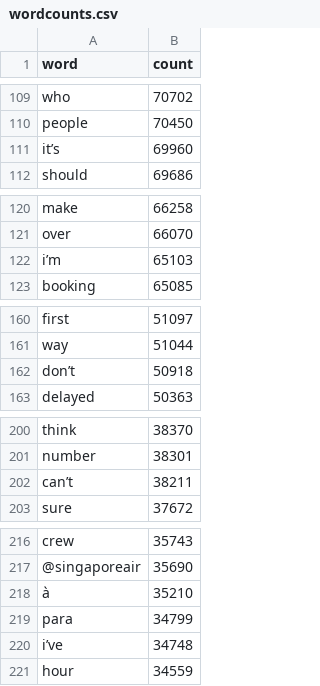
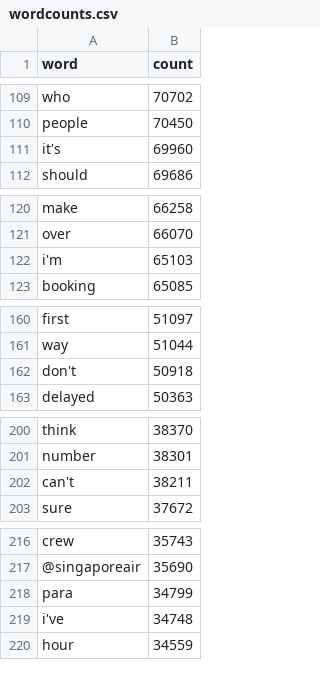
Before and after one commit to danamira/DBL-Data-Challenge, a CSV file: pre-processed/wordcounts.csv, drawn as a sheet; only a part is shown, gaps mark what is left out; removed rows and columns are numbered as before the commit, all else as after; the diff covers the shown part only; the diff names each change by its address in the sheet, - before the commit and + after, or states it on an @@ line.

Commit message:
manually fixed wierd files

```diff
--- a/pre-processed/wordcounts.csv
+++ b/pre-processed/wordcounts.csv
-A111 (word): it’s
+A111 (word): it's
-A122 (word): i’m
+A122 (word): i'm
-A162 (word): don’t
+A162 (word): don't
-A202 (word): can’t
+A202 (word): can't
-row 218: à | 35210
-A219 (word): i’ve
+A219 (word): i've
```
Also changed, not shown: 4 edited cells elsewhere in this file.
